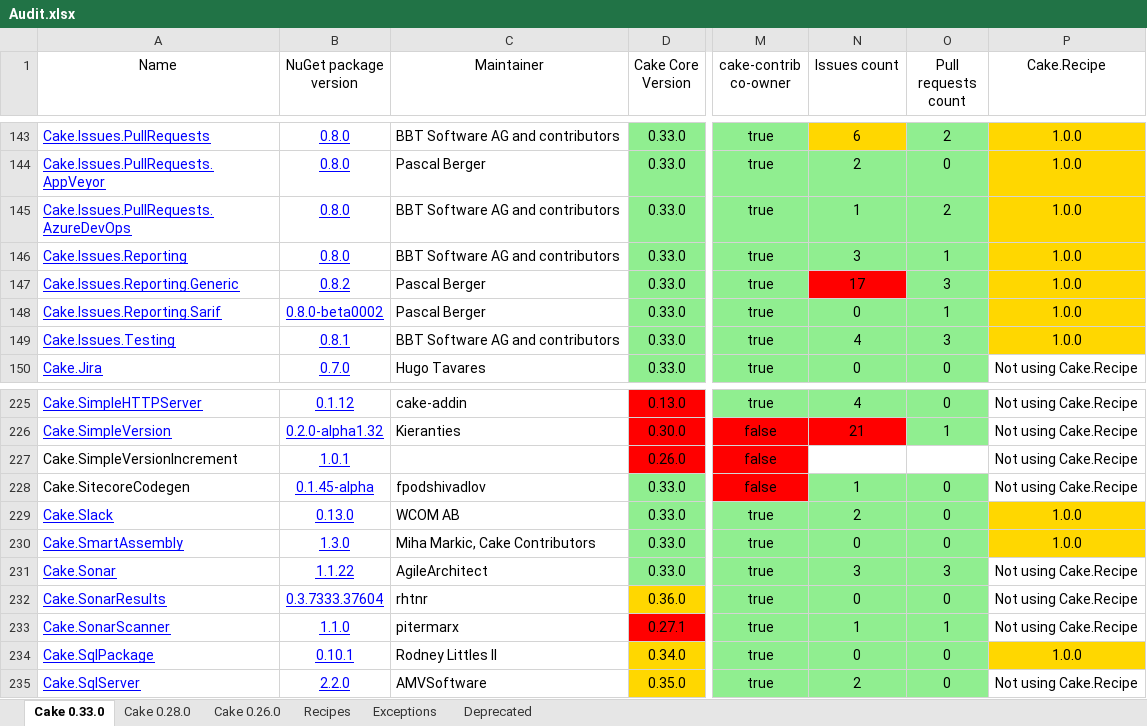
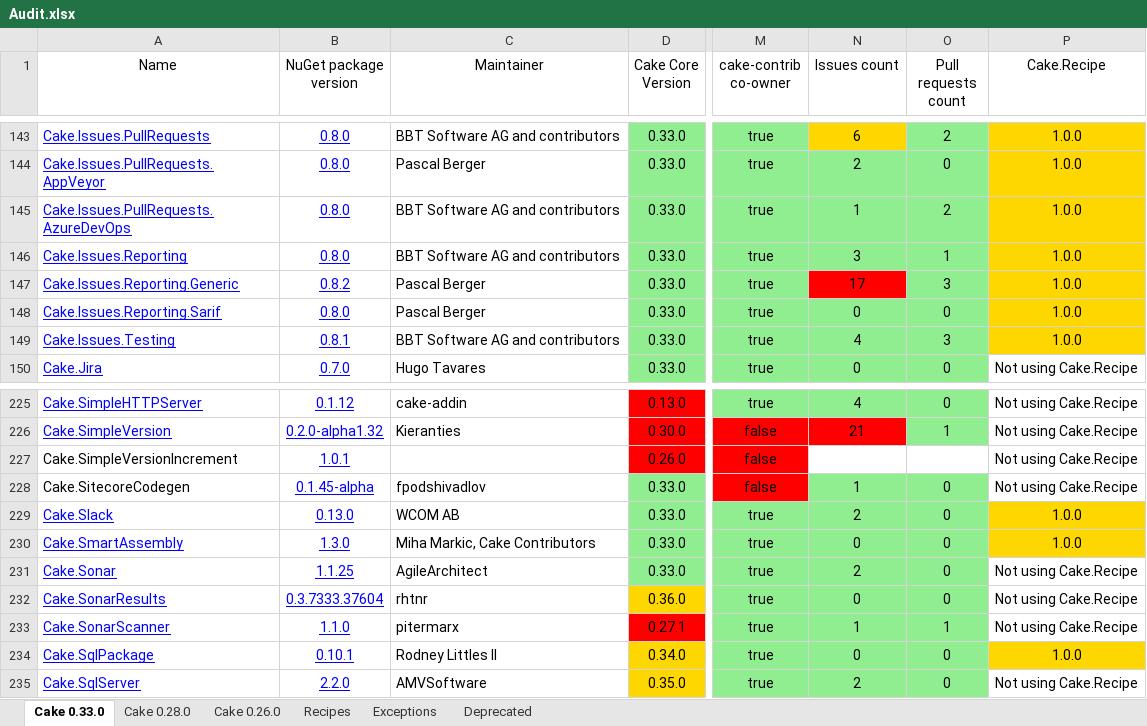
Before and after one commit to cake-contrib/Home, an Excel workbook: Audit.xlsx, sheet Cake 0.33.0, drawn as a sheet; only a part is shown, gaps mark what is left out; values as stored, in another font and other column widths than the file's, no borders; the diff names each change by its address in the sheet, - before the commit and + after, or states it on an @@ line.

```diff
--- a/Audit.xlsx (sheet Cake 0.33.0)
+++ b/Audit.xlsx (sheet Cake 0.33.0)
-B148 (NuGet package version): 0.8.0-beta0002
+B148 (NuGet package version): 0.8.0
-O148 (Pull requests count): 1
+O148 (Pull requests count): 0
-B231 (NuGet package version): 1.1.22
+B231 (NuGet package version): 1.1.25
-N231 (Issues count): 3
+N231 (Issues count): 2
-O231 (Pull requests count): 3
+O231 (Pull requests count): 0
```
Also changed, not shown: sheet Cake 0.28.0, sheet Cake 0.26.0, 7 other files.
